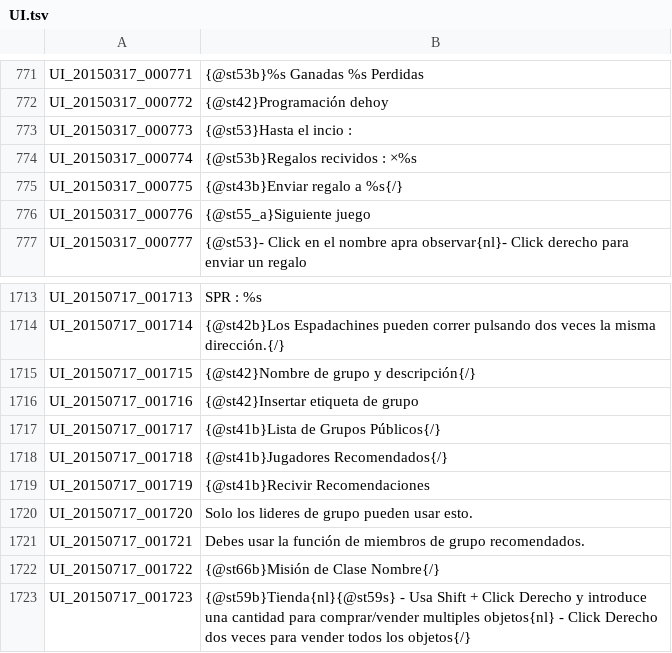
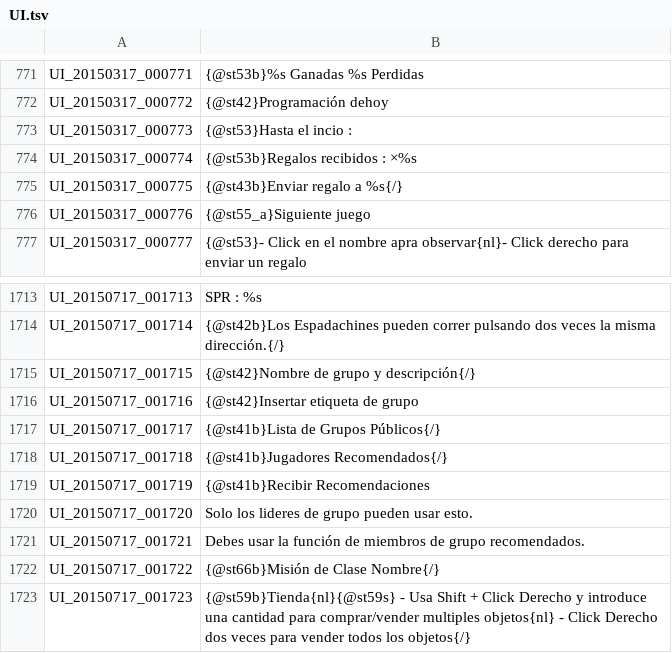
Before and after one commit to TreeOfSavior-Spanish/Spanish-Patch, a TSV file: Spanish/UI.tsv, drawn as a sheet; only a part is shown, gaps mark what is left out.

```diff
--- a/Spanish/UI.tsv
+++ b/Spanish/UI.tsv
@@ -773,3 +773,3 @@ UI_20150317_000772	{@st42}Programación dehoy
 UI_20150317_000773	{@st53}Hasta el incio :
-UI_20150317_000774	{@st53b}Regalos recividos : ×%s
+UI_20150317_000774	{@st53b}Regalos recibidos : ×%s
 UI_20150317_000775	{@st43b}Enviar regalo a %s{/}
@@ -1718,3 +1718,3 @@ UI_20150717_001717	{@st41b}Lista de Grupos Públicos{/}
 UI_20150717_001718	{@st41b}Jugadores Recomendados{/}
-UI_20150717_001719	{@st41b}Recivir Recomendaciones
+UI_20150717_001719	{@st41b}Recibir Recomendaciones
 UI_20150717_001720	Solo los lideres de grupo pueden usar esto.
```
Also changed, not shown: Spanish/ITEM.tsv.
